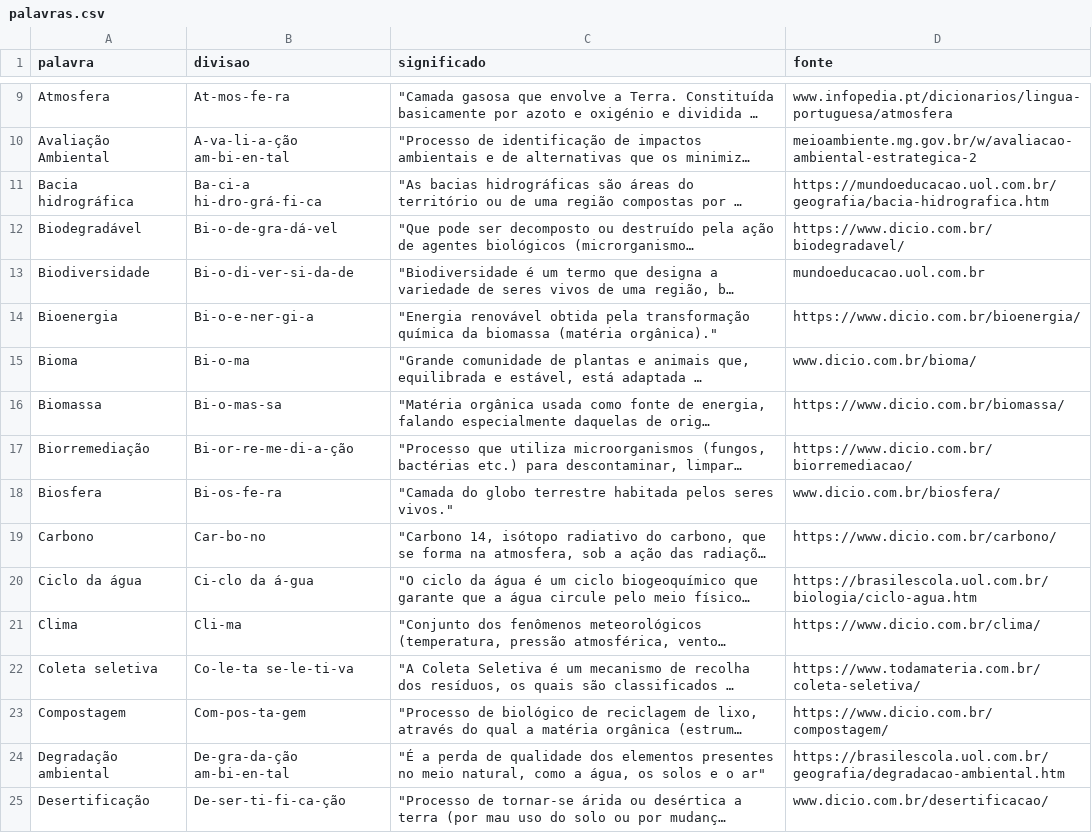
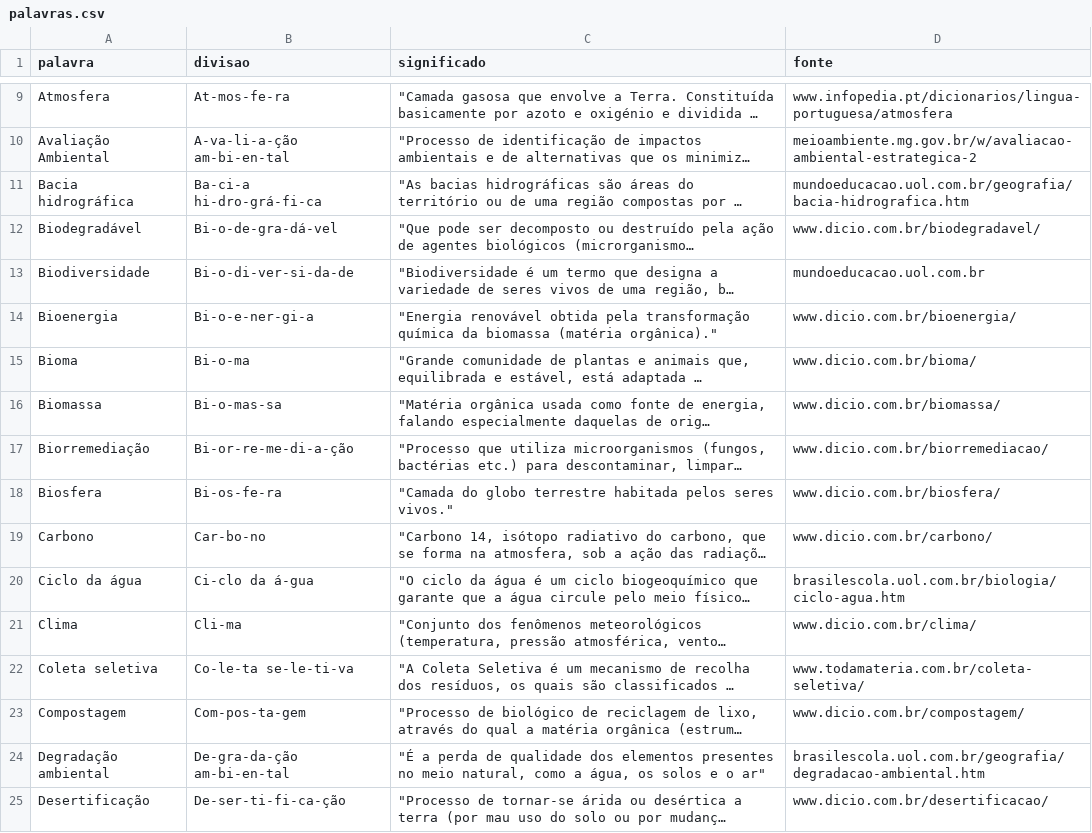
Before and after one commit to gihr0cha/apc, a CSV file: palavras.csv, drawn as a sheet; only a part is shown, gaps mark what is left out; long unchanged cells end in …; the diff covers the shown part only; the diff names each change by its address in the sheet, - before the commit and + after, or states it on an @@ line.

```diff
--- a/palavras.csv
+++ b/palavras.csv
-D11 (fonte): https://mundoeducacao.uol.com.br/geografia/bacia-hidrografica.htm
+D11 (fonte): mundoeducacao.uol.com.br/geografia/bacia-hidrografica.htm
-D12 (fonte): https://www.dicio.com.br/biodegradavel/
+D12 (fonte): www.dicio.com.br/biodegradavel/
-D14 (fonte): https://www.dicio.com.br/bioenergia/
+D14 (fonte): www.dicio.com.br/bioenergia/
-D16 (fonte): https://www.dicio.com.br/biomassa/
+D16 (fonte): www.dicio.com.br/biomassa/
-D17 (fonte): https://www.dicio.com.br/biorremediacao/
+D17 (fonte): www.dicio.com.br/biorremediacao/
-D19 (fonte): https://www.dicio.com.br/carbono/
+D19 (fonte): www.dicio.com.br/carbono/
-D20 (fonte): https://brasilescola.uol.com.br/biologia/ciclo-agua.htm
+D20 (fonte): brasilescola.uol.com.br/biologia/ciclo-agua.htm
-D21 (fonte): https://www.dicio.com.br/clima/
+D21 (fonte): www.dicio.com.br/clima/
-D22 (fonte): https://www.todamateria.com.br/coleta-seletiva/
+D22 (fonte): www.todamateria.com.br/coleta-seletiva/
-D23 (fonte): https://www.dicio.com.br/compostagem/
+D23 (fonte): www.dicio.com.br/compostagem/
-D24 (fonte): https://brasilescola.uol.com.br/geografia/degradacao-ambiental.htm
+D24 (fonte): brasilescola.uol.com.br/geografia/degradacao-ambiental.htm
```
Also changed, not shown: 2 added rows and 28 edited cells elsewhere in this file.
